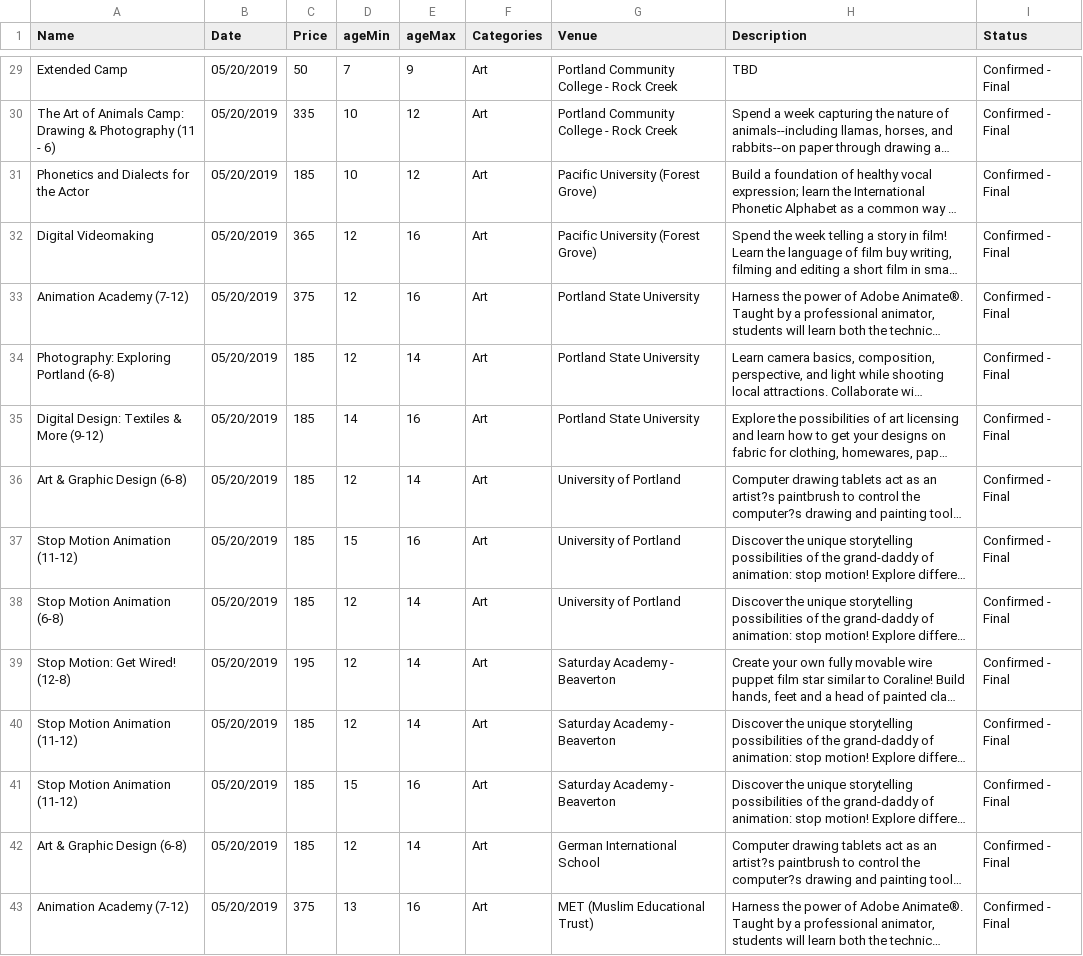
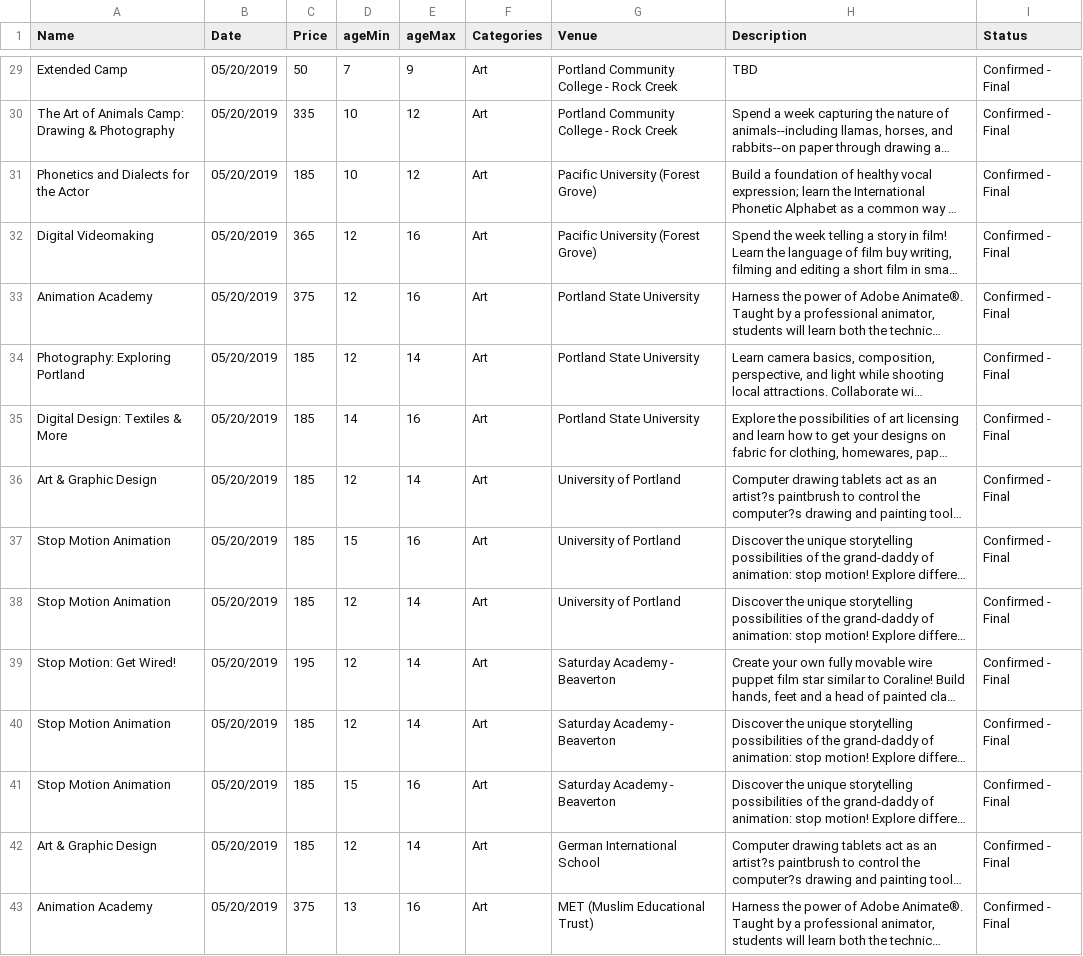
Before and after one commit to via-tech/kids-too-pdx-server, a CSV file: lib/services/data/csv/Summer2019.csv, drawn as a sheet; only a part is shown, gaps mark what is left out; long unchanged cells end in …; the diff covers the shown part only; the diff names each change by its address in the sheet, - before the commit and + after, or states it on an @@ line.

```diff
--- a/lib/services/data/csv/Summer2019.csv
+++ b/lib/services/data/csv/Summer2019.csv
-A30 (Name): …& Photography (11 - 6)
+A30 (Name): …& Photography
-A33 (Name): Animation Academy (7-12)
+A33 (Name): Animation Academy
-A34 (Name): Photography: Exploring Portland (6-8)
+A34 (Name): Photography: Exploring Portland
-A35 (Name): Digital Design: Textiles & More (9-12)
+A35 (Name): Digital Design: Textiles & More
-A36 (Name): Art & Graphic Design (6-8)
+A36 (Name): Art & Graphic Design
-A37 (Name): Stop Motion Animation (11-12)
+A37 (Name): Stop Motion Animation
-A38 (Name): Stop Motion Animation (6-8)
+A38 (Name): Stop Motion Animation
-A39 (Name): Stop Motion: Get Wired! (12-8)
+A39 (Name): Stop Motion: Get Wired!
-A40:A41 (Name): Stop Motion Animation (11-12)
+A40:A41 (Name): Stop Motion Animation
-A42 (Name): Art & Graphic Design (6-8)
+A42 (Name): Art & Graphic Design
-A43 (Name): Animation Academy (7-12)
+A43 (Name): Animation Academy
```
Also changed, not shown: 105 edited cells elsewhere in this file, 3 other files.
